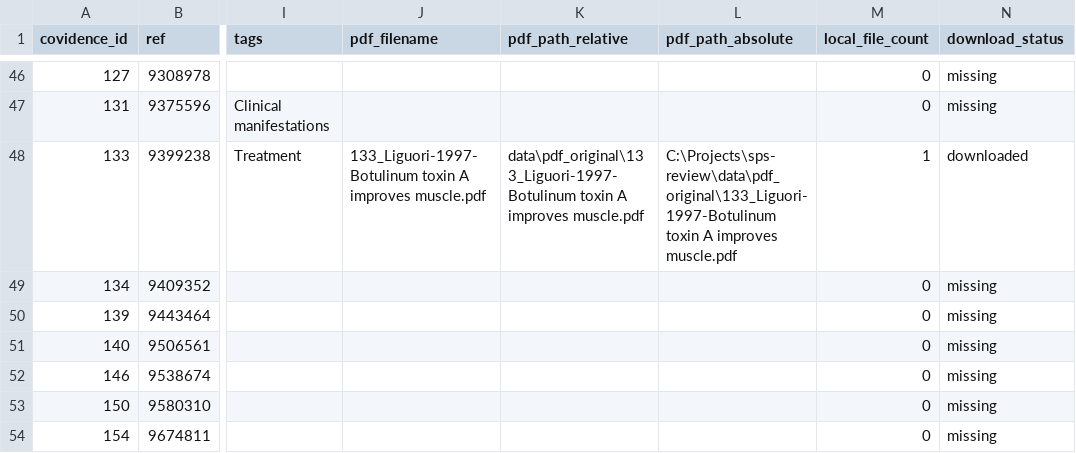
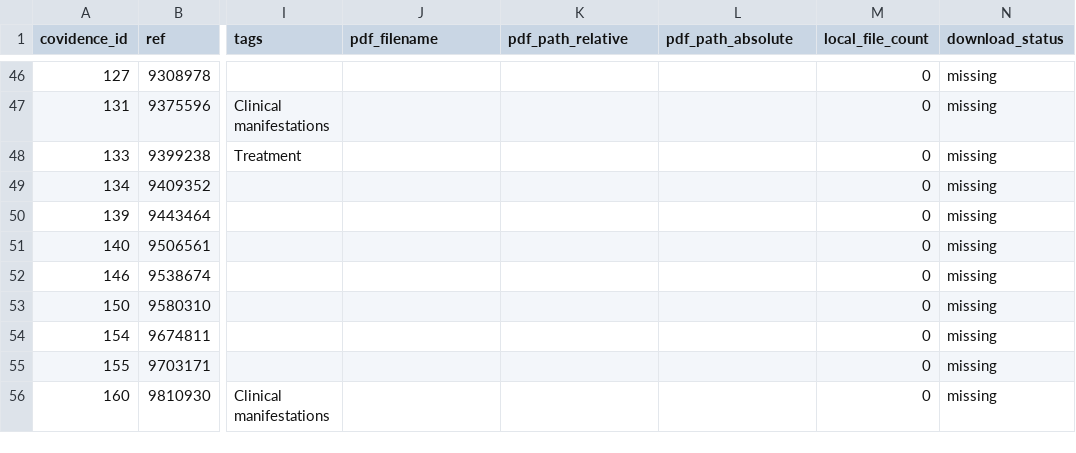
Before and after one commit to ManfrediC/sps-review, a CSV file: data/references/pdf_source_registry.csv, drawn as a sheet; only a part is shown, gaps mark what is left out; the shorter side is filled out with more unchanged rows; the diff covers the shown part only; the diff names each change by its address in the sheet, - before the commit and + after, or states it on an @@ line.

```diff
--- a/data/references/pdf_source_registry.csv
+++ b/data/references/pdf_source_registry.csv
-J48 (pdf_filename): 133_Liguori-1997-Botulinum toxin A improves muscle.pdf
+J48 (pdf_filename): (empty)
-K48 (pdf_path_relative): data\pdf_original\133_Liguori-1997-Botulinum toxin A improves muscle.pdf
+K48 (pdf_path_relative): (empty)
-L48 (pdf_path_absolute): C:\Projects\sps-review\data\pdf_original\133_Liguori-1997-Botulinum toxin A improves muscle.pdf
+L48 (pdf_path_absolute): (empty)
-M48 (local_file_count): 1
+M48 (local_file_count): 0
-N48 (download_status): downloaded
+N48 (download_status): missing
```
Also changed, not shown: 2 removed rows and 63 edited cells elsewhere in this file, data/references/paper_artifact_registry.csv, 2 other files.
